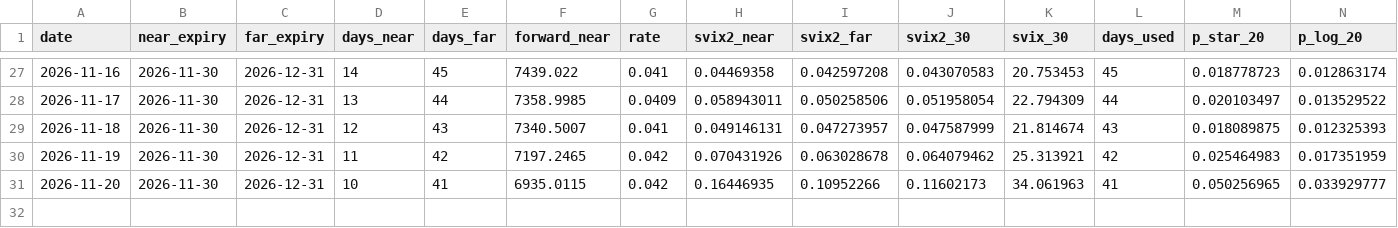
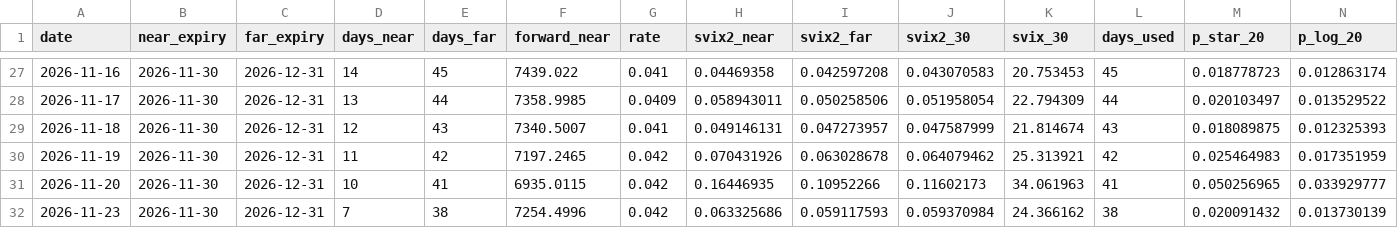
Before and after one commit to JamesRosenberger-Github/svix-crash-monitor, a CSV file: svix_monitor_history.csv, drawn as a sheet; only a part is shown, gaps mark what is left out; rows hold the shown columns only; the diff names each change by its address in the sheet, - before the commit and + after, or states it on an @@ line.

```diff
--- a/svix_monitor_history.csv
+++ b/svix_monitor_history.csv
+row 32: 2026-11-23 | 2026-11-30 | 2026-12-31 | 7 | 38 | 7254.4996 | 0.042 | 0.063325686 | 0.059117593 | 0.059370984 | 24.366162 | 38 | 0.020091432 | 0.013730139
```
